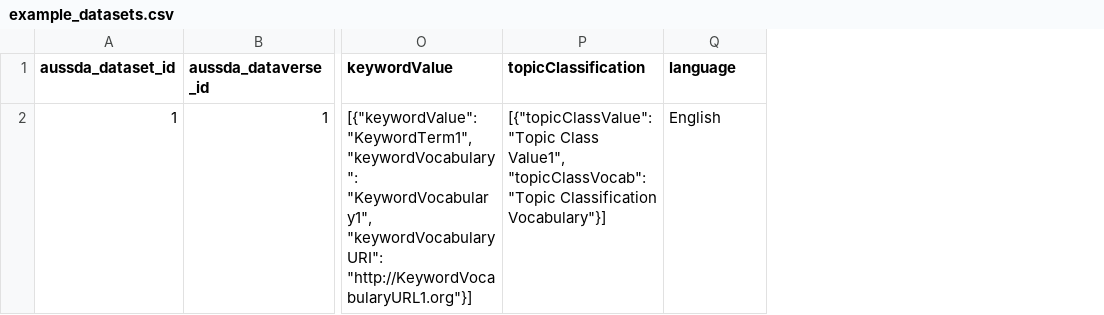
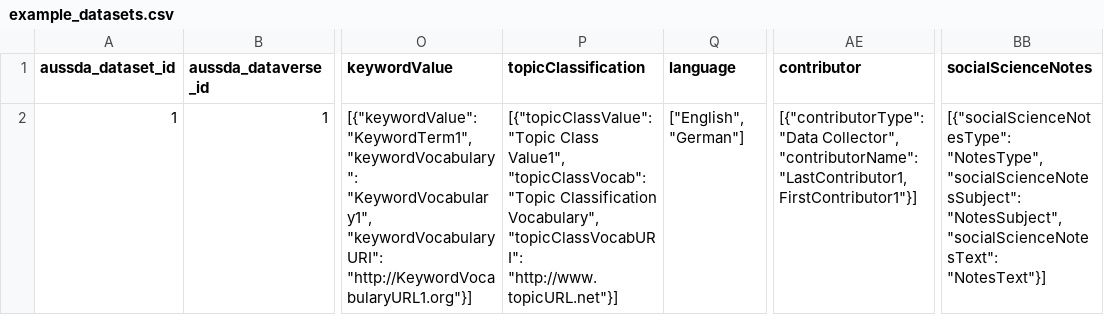
Before and after one commit to AUSSDA/pyDataverse_templates, a CSV file: csv/examples/example_datasets.csv, drawn as a sheet; only a part is shown, gaps mark what is left out; the diff names each change by its address in the sheet, - before the commit and + after, or states it on an @@ line.

```diff
--- a/csv/examples/example_datasets.csv
+++ b/csv/examples/example_datasets.csv
+column AE (contributor), row 2: [{"contributorType": "Data Collector", "contributorName": "LastContributor1, FirstContributor1"}]
+column BB (socialScienceNotes), row 2: [{"socialScienceNotesType": "NotesType", "socialScienceNotesSubject": "NotesSubject", "socialScienceNotesText": "NotesText"}]
-P2 (topicClassification): …"Topic Classification Vocabulary"}]
+P2 (topicClassification): …"Topic Classification Vocabulary", "topicClassVocabURI": "http://www.topicURL.net"}]
-Q2 (language): English
+Q2 (language): ["English", "German"]
```
Also changed, not shown: csv/template_datasets.csv.
